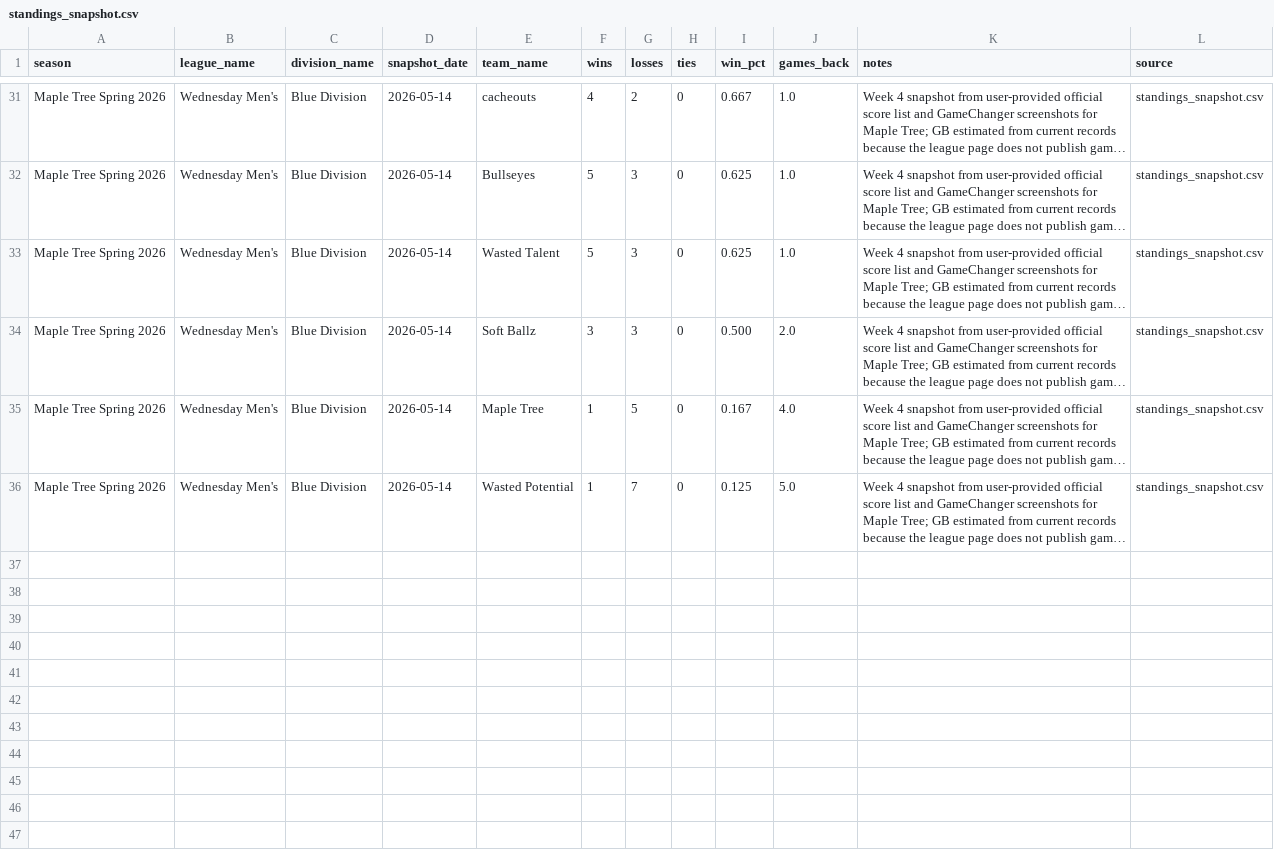
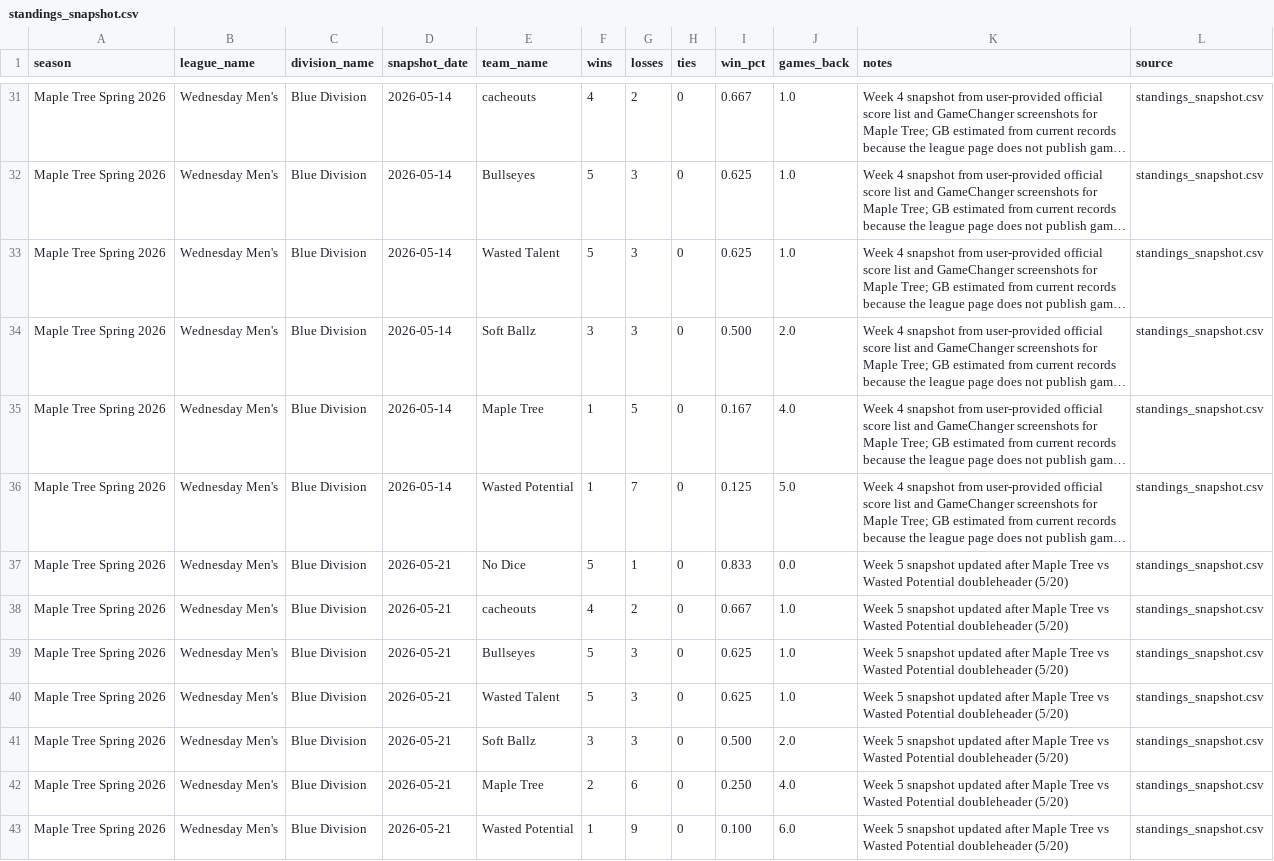
Before and after one commit to tatkins11/maple-tree-dashboard, a CSV file: data/processed/standings_snapshot.csv, drawn as a sheet; only a part is shown, gaps mark what is left out; long unchanged cells end in …; the diff names each change by its address in the sheet, - before the commit and + after, or states it on an @@ line.

```diff
--- a/data/processed/standings_snapshot.csv
+++ b/data/processed/standings_snapshot.csv
+row 37: Maple Tree Spring 2026 | Wednesday Men's | Blue Division | 2026-05-21 | No Dice | 5 | 1 | 0 | 0.833 | 0.0 | Week 5 snapshot updated after Maple Tree vs Wasted Potential doubleheader (5/20) | standings_snapshot.csv
+row 38: Maple Tree Spring 2026 | Wednesday Men's | Blue Division | 2026-05-21 | cacheouts | 4 | 2 | 0 | 0.667 | 1.0 | Week 5 snapshot updated after Maple Tree vs Wasted Potential doubleheader (5/20) | standings_snapshot.csv
+row 39: Maple Tree Spring 2026 | Wednesday Men's | Blue Division | 2026-05-21 | Bullseyes | 5 | 3 | 0 | 0.625 | 1.0 | Week 5 snapshot updated after Maple Tree vs Wasted Potential doubleheader (5/20) | standings_snapshot.csv
+row 40: Maple Tree Spring 2026 | Wednesday Men's | Blue Division | 2026-05-21 | Wasted Talent | 5 | 3 | 0 | 0.625 | 1.0 | Week 5 snapshot updated after Maple Tree vs Wasted Potential doubleheader (5/20) | standings_snapshot.csv
+row 41: Maple Tree Spring 2026 | Wednesday Men's | Blue Division | 2026-05-21 | Soft Ballz | 3 | 3 | 0 | 0.500 | 2.0 | Week 5 snapshot updated after Maple Tree vs Wasted Potential doubleheader (5/20) | standings_snapshot.csv
+row 42: Maple Tree Spring 2026 | Wednesday Men's | Blue Division | 2026-05-21 | Maple Tree | 2 | 6 | 0 | 0.250 | 4.0 | Week 5 snapshot updated after Maple Tree vs Wasted Potential doubleheader (5/20) | standings_snapshot.csv
+row 43: Maple Tree Spring 2026 | Wednesday Men's | Blue Division | 2026-05-21 | Wasted Potential | 1 | 9 | 0 | 0.100 | 6.0 | Week 5 snapshot updated after Maple Tree vs Wasted Potential doubleheader (5/20) | standings_snapshot.csv
```
Also changed, not shown: data/processed/game_boxscore_batting.csv, data/processed/game_boxscore_games.csv, 3 other files.
